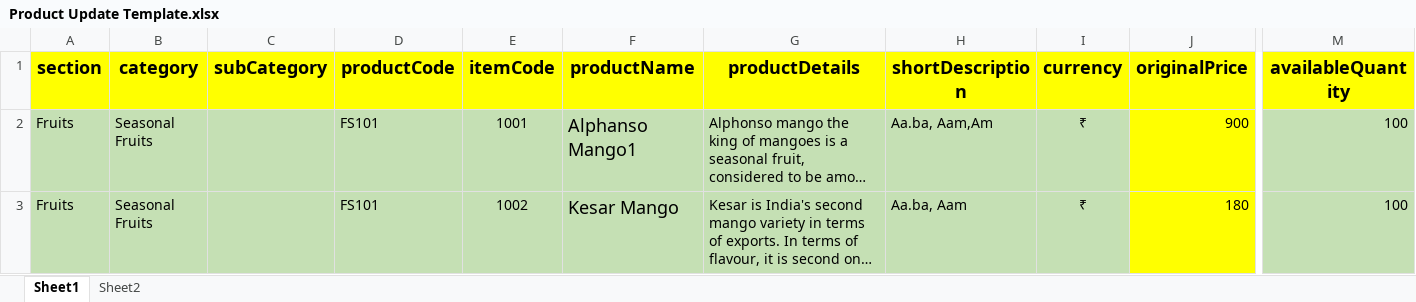
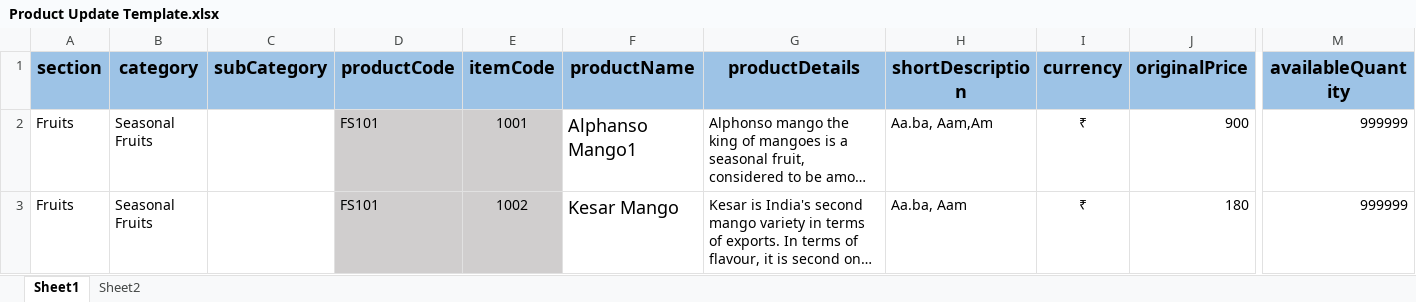
Before and after one commit to iAssureIT/eCommTwo, an Excel workbook: WebApp/admin/public/BulkUploadTemplates/Product Update Template.xlsx, sheet Sheet1, drawn as a sheet; only a part is shown, gaps mark what is left out; long unchanged cells end in …; values as stored, in another font and other column widths than the file's, no borders; charts and pictures not drawn; the diff covers the shown part only; the diff names each change by its address in the sheet, - before the commit and + after, or states it on an @@ line.

```diff
--- a/WebApp/admin/public/BulkUploadTemplates/Product Update Template.xlsx (sheet Sheet1)
+++ b/WebApp/admin/public/BulkUploadTemplates/Product Update Template.xlsx (sheet Sheet1)
-A1:M1 fill: #FFFF00
+A1:M1 fill: #9DC3E6
-A2:C3 fill: #C5E0B4
+A2:C3 fill: none
-D2:E3 fill: #C5E0B4
+D2:E3 fill: #D0CECE
-F2:I3 fill: #C5E0B4
+F2:I3 fill: none
-J2:J3 fill: #FFFF00
+J2:J3 fill: none
-M2:M3 fill: #C5E0B4
+M2:M3 fill: none
-M2:M3 (availableQuantity): 100
+M2:M3 (availableQuantity): 999999
```
Also changed, not shown: cell formats elsewhere in this sheet, WebApp/admin/public/BulkUploadTemplates/Product Insert Template.xlsx, 1 other file.
